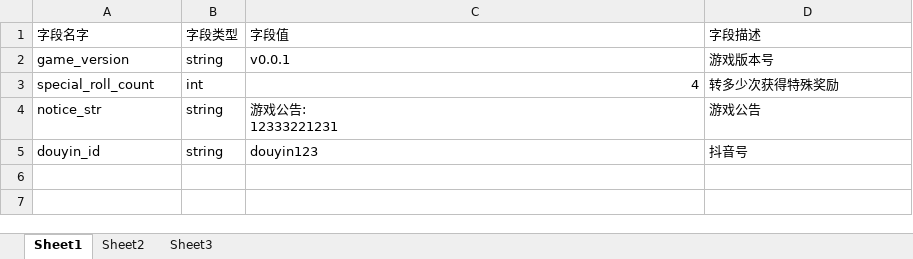
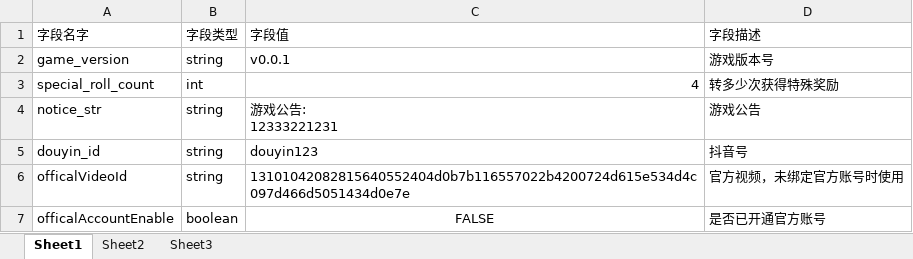
Before and after one commit to JasonLT8888/ltg-laya, an Excel workbook: FakeProject/design/excel/game_const.xlsx, sheet Sheet1, drawn as a sheet; values as stored, in another font and other column widths than the file's, no borders; the diff names each change by its address in the sheet, - before the commit and + after, or states it on an @@ line.

Commit message:
关注抖音账号相关配表

```diff
--- a/FakeProject/design/excel/game_const.xlsx (sheet Sheet1)
+++ b/FakeProject/design/excel/game_const.xlsx (sheet Sheet1)
+row 6: officalVideoId | string | 13101042082815640552404d0b7b116557022b4200724d615e534d4c097d466d5051434d0e7e | 官方视频，未绑定官方账号时使用
+row 7: officalAccountEnable | boolean | FALSE | 是否已开通官方账号
```
